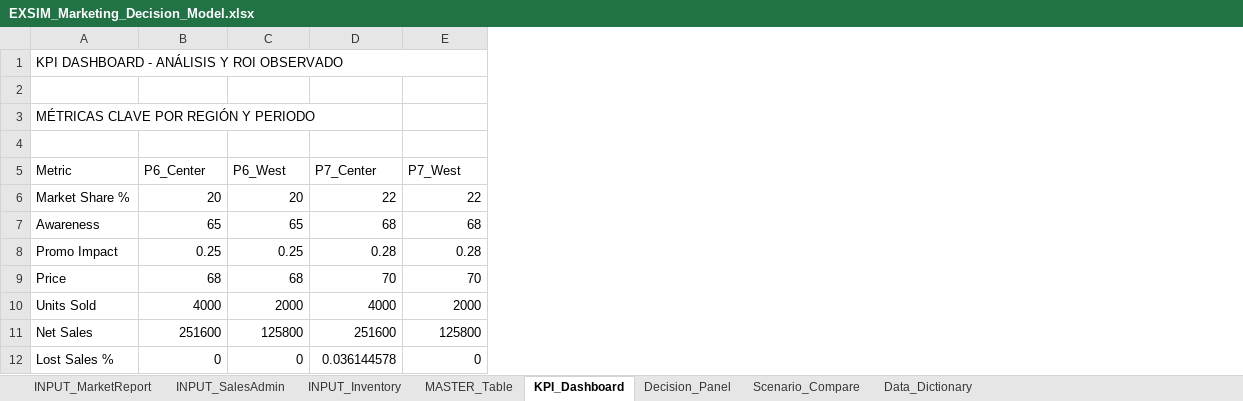
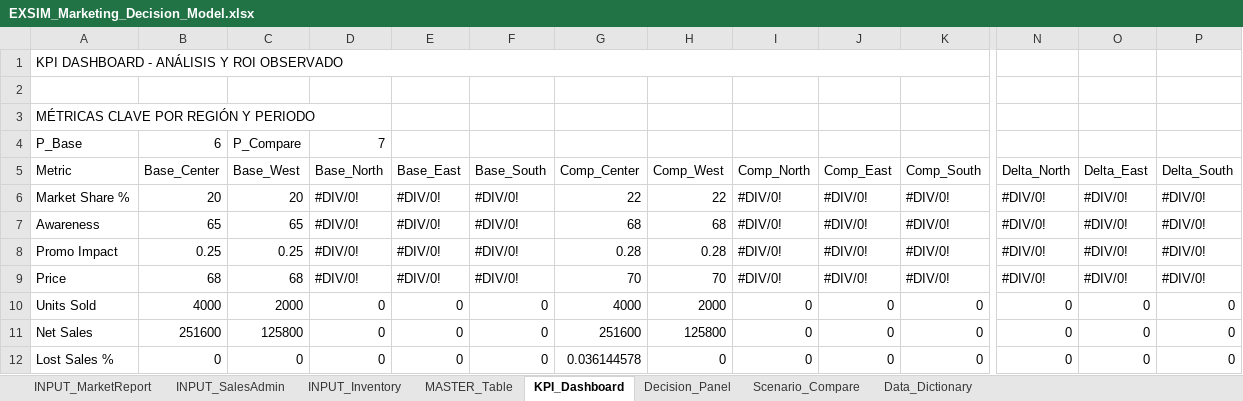
Before and after one commit to albertoquiroga-ctrl/BusinessSim, an Excel workbook: Marketing/EXSIM_Marketing_Decision_Model.xlsx, sheet KPI_Dashboard, drawn as a sheet; only a part is shown, gaps mark what is left out; values as stored, in another font and other column widths than the file's, no cell formats; removed rows and columns are numbered as before the commit, all else as after; rows hold the shown columns only; the diff covers the shown part only; the diff names each change by its address in the sheet, - before the commit and + after, or states it on an @@ line.

```diff
--- a/Marketing/EXSIM_Marketing_Decision_Model.xlsx (sheet KPI_Dashboard)
+++ b/Marketing/EXSIM_Marketing_Decision_Model.xlsx (sheet KPI_Dashboard)
+column D (Base_North), row 4: 7; rows 6-12: #DIV/0! | #DIV/0! | #DIV/0! | #DIV/0! | 0 | 0 | 0
+column E (Base_East), rows 6-12: #DIV/0! | #DIV/0! | #DIV/0! | #DIV/0! | 0 | 0 | 0
+column F (Base_South), rows 6-12: #DIV/0! | #DIV/0! | #DIV/0! | #DIV/0! | 0 | 0 | 0
+column I (Comp_North), rows 6-12: #DIV/0! | #DIV/0! | #DIV/0! | #DIV/0! | 0 | 0 | 0
+column J (Comp_East), rows 6-12: #DIV/0! | #DIV/0! | #DIV/0! | #DIV/0! | 0 | 0 | 0
+column K (Comp_South), rows 6-12: #DIV/0! | #DIV/0! | #DIV/0! | #DIV/0! | 0 | 0 | 0
+column N (Delta_North), rows 6-12: #DIV/0! | #DIV/0! | #DIV/0! | #DIV/0! | 0 | 0 | 0
+column O (Delta_East), rows 6-12: #DIV/0! | #DIV/0! | #DIV/0! | #DIV/0! | 0 | 0 | 0
+column P (Delta_South), rows 6-12: #DIV/0! | #DIV/0! | #DIV/0! | #DIV/0! | 0 | 0 | 0
-A1:G1 merged
+A1:K1 merged
-row 4: (empty)
+row 4: P_Base | 6 | P_Compare | 7
-B5: P6_Center
+B5: Base_Center
-C5: P6_West
+C5: Base_West
-G5: P7_Center
+G5: Comp_Center
-H5: P7_West
+H5: Comp_West
```
Also changed, not shown: 3 added rows and 14 edited cells elsewhere in this sheet, sheet MASTER_Table, sheet Decision_Panel, sheet Data_Dictionary, sheet Scenario_Compare, cell formats, formulas that keep their value.
